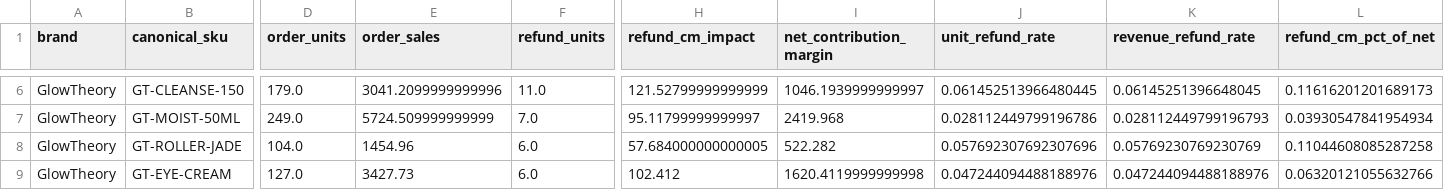
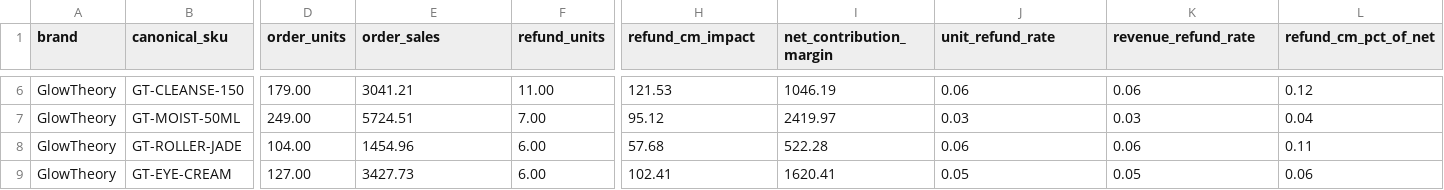
Before and after one commit to rubenatello/luminize-assessment, a CSV file: processed/refund_analysis_by_sku.csv, drawn as a sheet; only a part is shown, gaps mark what is left out; the diff covers the shown part only; the diff names each change by its address in the sheet, - before the commit and + after, or states it on an @@ line.

```diff
--- a/processed/refund_analysis_by_sku.csv
+++ b/processed/refund_analysis_by_sku.csv
-D6 (order_units): 179.0
+D6 (order_units): 179.00
-E6 (order_sales): 3041.2099999999996
+E6 (order_sales): 3041.21
-F6 (refund_units): 11.0
+F6 (refund_units): 11.00
-H6 (refund_cm_impact): 121.52799999999999
+H6 (refund_cm_impact): 121.53
-I6 (net_contribution_margin): 1046.1939999999997
+I6 (net_contribution_margin): 1046.19
-J6 (unit_refund_rate): 0.061452513966480445
+J6 (unit_refund_rate): 0.06
-K6 (revenue_refund_rate): 0.06145251396648045
+K6 (revenue_refund_rate): 0.06
-L6 (refund_cm_pct_of_net): 0.11616201201689173
+L6 (refund_cm_pct_of_net): 0.12
-D7 (order_units): 249.0
+D7 (order_units): 249.00
-E7 (order_sales): 5724.509999999999
+E7 (order_sales): 5724.51
-F7 (refund_units): 7.0
+F7 (refund_units): 7.00
-H7 (refund_cm_impact): 95.11799999999997
+H7 (refund_cm_impact): 95.12
-I7 (net_contribution_margin): 2419.968
+I7 (net_contribution_margin): 2419.97
-J7 (unit_refund_rate): 0.028112449799196786
+J7 (unit_refund_rate): 0.03
-K7 (revenue_refund_rate): 0.028112449799196793
+K7 (revenue_refund_rate): 0.03
-L7 (refund_cm_pct_of_net): 0.03930547841954934
+L7 (refund_cm_pct_of_net): 0.04
-D8 (order_units): 104.0
+D8 (order_units): 104.00
-F8:F9 (refund_units): 6.0
+F8:F9 (refund_units): 6.00
-H8 (refund_cm_impact): 57.684000000000005
+H8 (refund_cm_impact): 57.68
-I8 (net_contribution_margin): 522.282
+I8 (net_contribution_margin): 522.28
-J8 (unit_refund_rate): 0.057692307692307696
+J8 (unit_refund_rate): 0.06
-K8 (revenue_refund_rate): 0.05769230769230769
+K8 (revenue_refund_rate): 0.06
-L8 (refund_cm_pct_of_net): 0.11044608085287258
+L8 (refund_cm_pct_of_net): 0.11
-D9 (order_units): 127.0
+D9 (order_units): 127.00
-H9 (refund_cm_impact): 102.412
+H9 (refund_cm_impact): 102.41
-I9 (net_contribution_margin): 1620.4119999999998
+I9 (net_contribution_margin): 1620.41
-J9 (unit_refund_rate): 0.047244094488188976
+J9 (unit_refund_rate): 0.05
-K9 (revenue_refund_rate): 0.047244094488188976
+K9 (revenue_refund_rate): 0.05
-L9 (refund_cm_pct_of_net): 0.06320121055632766
+L9 (refund_cm_pct_of_net): 0.06
```
Also changed, not shown: 152 edited cells elsewhere in this file.
